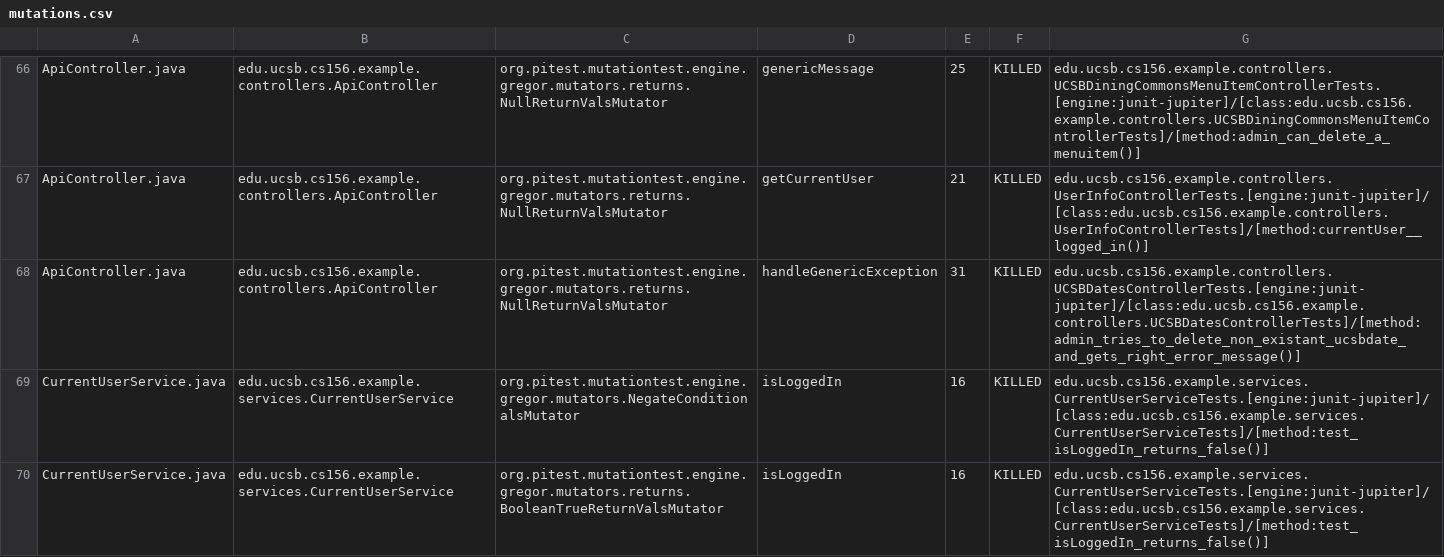
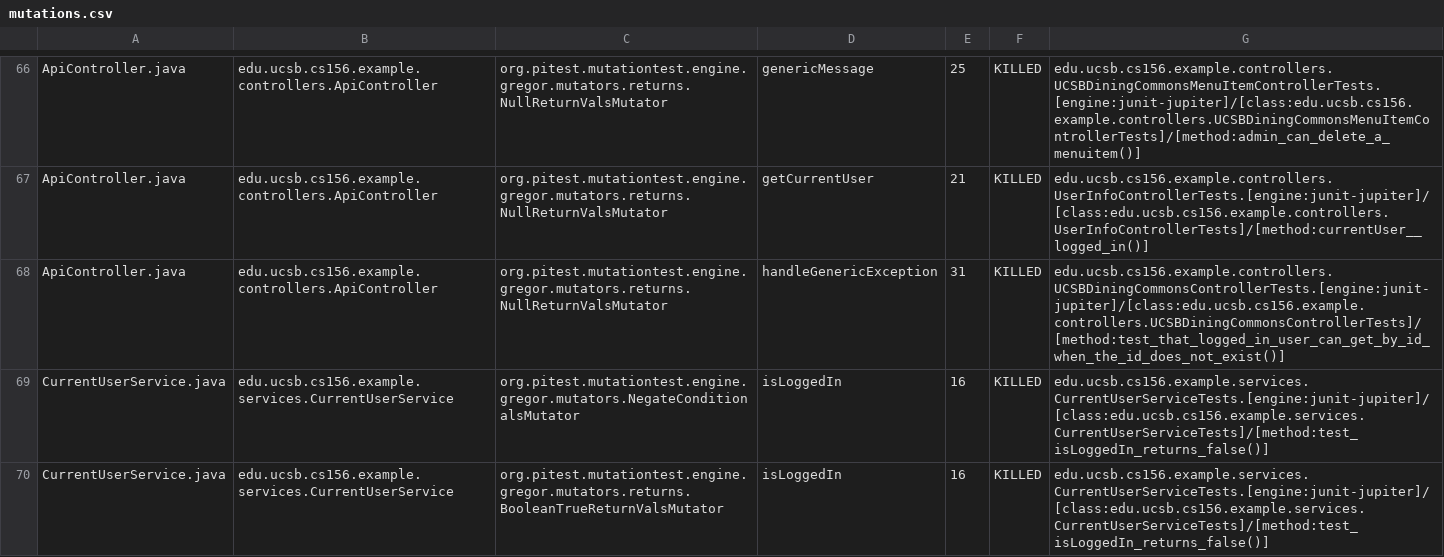
Before and after one commit to ucsb-cs156-m23/team03-m23-10am-1, a CSV file: prs/56/pitest/mutations.csv, drawn as a sheet; only a part is shown, gaps mark what is left out.

Commit message:
Deploying to gh-pages from @ ucsb-cs156-m23/team03-m23-10am-1@82b6dc3b8fb44dbd12ecd07453a217947db90f4c 🚀

```diff
--- a/prs/56/pitest/mutations.csv
+++ b/prs/56/pitest/mutations.csv
@@ -67,3 +67,3 @@ ApiController.java,edu.ucsb.cs156.example.controllers.ApiController,org.pitest.m
 ApiController.java,edu.ucsb.cs156.example.controllers.ApiController,org.pitest.mutationtest.engine.gregor.mutators.returns.NullReturnValsMutator,getCurrentUser,21,KILLED,edu.ucsb.cs156.example.controllers.UserInfoControllerTests.[engine:junit-jupiter]/[class:edu.ucsb.cs156.example.controllers.UserInfoControllerTests]/[method:currentUser__logged_in()]
-ApiController.java,edu.ucsb.cs156.example.controllers.ApiController,org.pitest.mutationtest.engine.gregor.mutators.returns.NullReturnValsMutator,handleGenericException,31,KILLED,edu.ucsb.cs156.example.controllers.UCSBDatesControllerTests.[engine:junit-jupiter]/[class:edu.ucsb.cs156.example.controllers.UCSBDatesControllerTests]/[method:admin_tries_to_delete_non_existant_ucsbdate_and_gets_right_error_message()]
+ApiController.java,edu.ucsb.cs156.example.controllers.ApiController,org.pitest.mutationtest.engine.gregor.mutators.returns.NullReturnValsMutator,handleGenericException,31,KILLED,edu.ucsb.cs156.example.controllers.UCSBDiningCommonsControllerTests.[engine:junit-jupiter]/[class:edu.ucsb.cs156.example.controllers.UCSBDiningCommonsControllerTests]/[method:test_that_logged_in_user_can_get_by_id_when_the_id_does_not_exist()]
 CurrentUserService.java,edu.ucsb.cs156.example.services.CurrentUserService,org.pitest.mutationtest.engine.gregor.mutators.NegateConditionalsMutator,isLoggedIn,16,KILLED,edu.ucsb.cs156.example.services.CurrentUserServiceTests.[engine:junit-jupiter]/[class:edu.ucsb.cs156.example.services.CurrentUserServiceTests]/[method:test_isLoggedIn_returns_false()]
```
Also changed, not shown: 13 other files.
